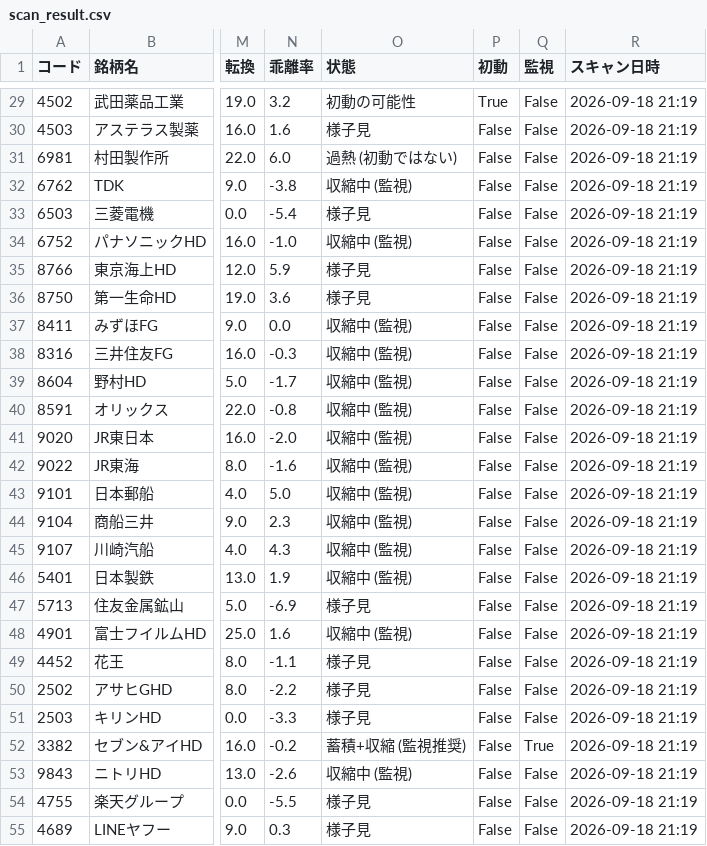
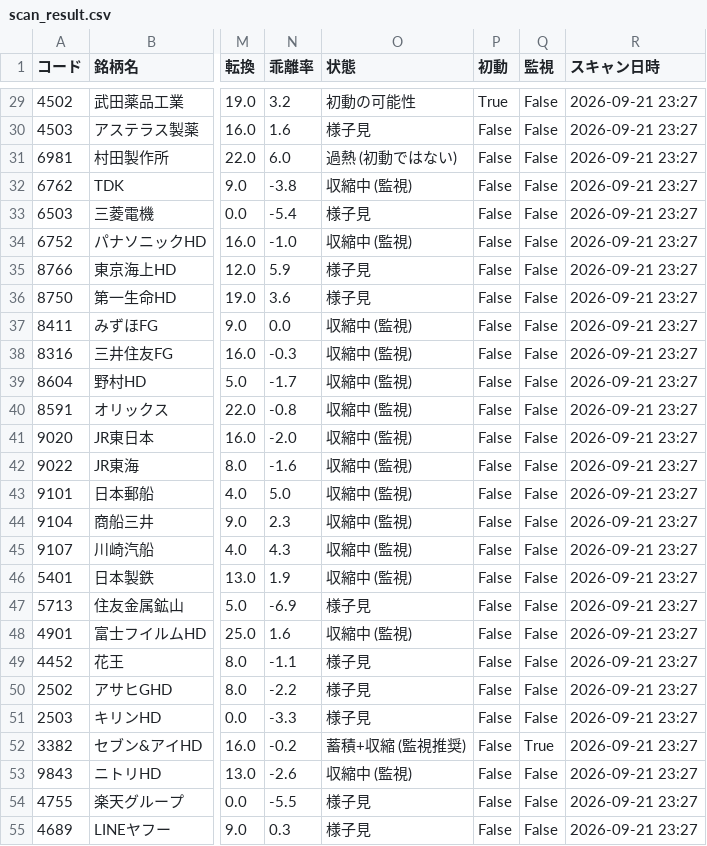
Before and after one commit to kanaami3/syodou, a CSV file: data/scan_result.csv, drawn as a sheet; only a part is shown, gaps mark what is left out; the diff covers the shown part only; the diff names each change by its address in the sheet, - before the commit and + after, or states it on an @@ line.

```diff
--- a/data/scan_result.csv
+++ b/data/scan_result.csv
-R29:R55 (スキャン日時): 2026-09-18 21:19
+R29:R55 (スキャン日時): 2026-09-21 23:27
```
Also changed, not shown: 45 edited cells elsewhere in this file.
